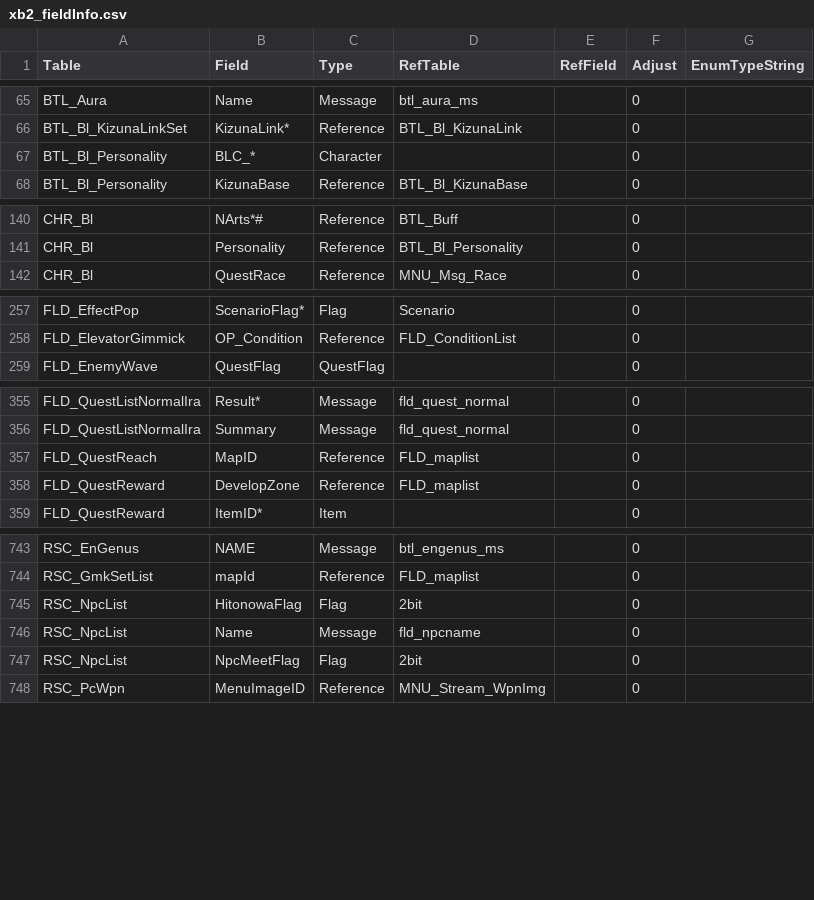
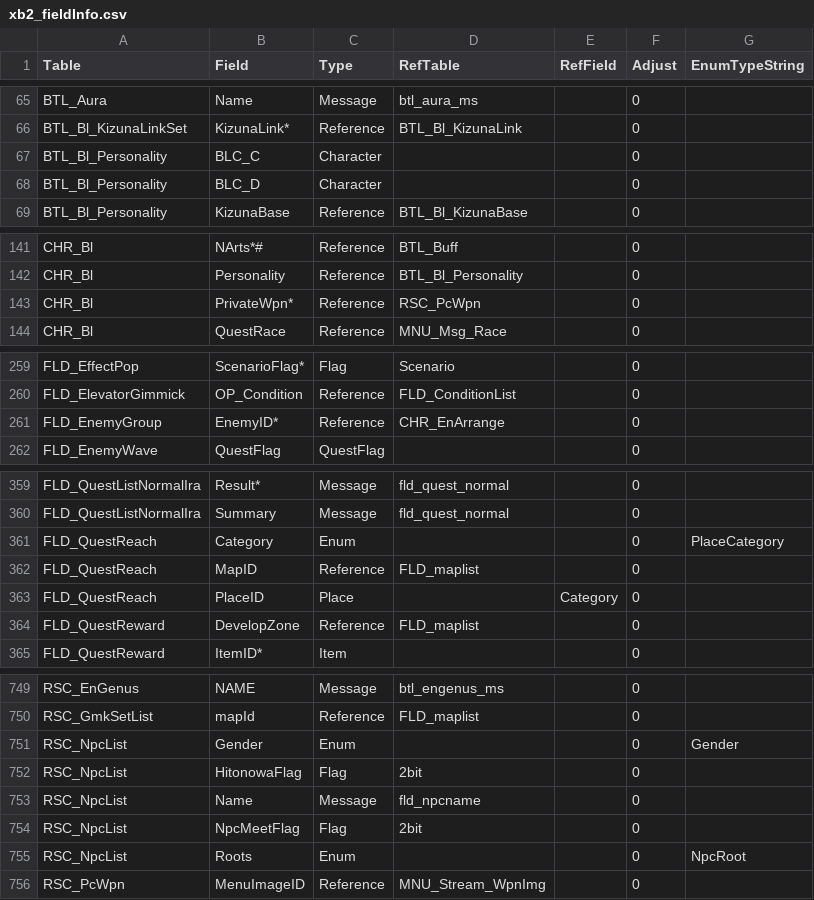
Before and after one commit to Thealexbarney/XbTool, a CSV file: XbTool/XbTool/Data/xb2_fieldInfo.csv, drawn as a sheet; only a part is shown, gaps mark what is left out; the diff covers the shown part only.

Commit message:
Various changes
Begin adding option to create entire website at once
Add place ID resolving
Fix map exporting

```diff
--- a/XbTool/XbTool/Data/xb2_fieldInfo.csv
+++ b/XbTool/XbTool/Data/xb2_fieldInfo.csv
@@ -66,3 +66,4 @@ BTL_Aura,Name,Message,btl_aura_ms,,0,
 BTL_Bl_KizunaLinkSet,KizunaLink*,Reference,BTL_Bl_KizunaLink,,0,
-BTL_Bl_Personality,BLC_*,Character,,,0,
+BTL_Bl_Personality,BLC_C,Character,,,0,
+BTL_Bl_Personality,BLC_D,Character,,,0,
 BTL_Bl_Personality,KizunaBase,Reference,BTL_Bl_KizunaBase,,0,
@@ -141,2 +142,3 @@ CHR_Bl,NArts*#,Reference,BTL_Buff,,0,
 CHR_Bl,Personality,Reference,BTL_Bl_Personality,,0,
+CHR_Bl,PrivateWpn*,Reference,RSC_PcWpn,,0,
 CHR_Bl,QuestRace,Reference,MNU_Msg_Race,,0,
@@ -258,2 +260,3 @@ FLD_EffectPop,ScenarioFlag*,Flag,Scenario,,0,
 FLD_ElevatorGimmick,OP_Condition,Reference,FLD_ConditionList,,0,
+FLD_EnemyGroup,EnemyID*,Reference,CHR_EnArrange,,0,
 FLD_EnemyWave,QuestFlag,QuestFlag,,,0,
@@ -356,3 +360,5 @@ FLD_QuestListNormalIra,Result*,Message,fld_quest_normal,,0,
 FLD_QuestListNormalIra,Summary,Message,fld_quest_normal,,0,
+FLD_QuestReach,Category,Enum,,,0,PlaceCategory
 FLD_QuestReach,MapID,Reference,FLD_maplist,,0,
+FLD_QuestReach,PlaceID,Place,,Category,0,
 FLD_QuestReward,DevelopZone,Reference,FLD_maplist,,0,
@@ -744,2 +750,3 @@ RSC_EnGenus,NAME,Message,btl_engenus_ms,,0,
 RSC_GmkSetList,mapId,Reference,FLD_maplist,,0,
+RSC_NpcList,Gender,Enum,,,0,Gender
 RSC_NpcList,HitonowaFlag,Flag,2bit,,0,
@@ -747,2 +754,3 @@ RSC_NpcList,Name,Message,fld_npcname,,0,
 RSC_NpcList,NpcMeetFlag,Flag,2bit,,0,
+RSC_NpcList,Roots,Enum,,,0,NpcRoot
 RSC_PcWpn,MenuImageID,Reference,MNU_Stream_WpnImg,,0,
```
Also changed, not shown: 1 added row elsewhere in this file, 17 other files.
